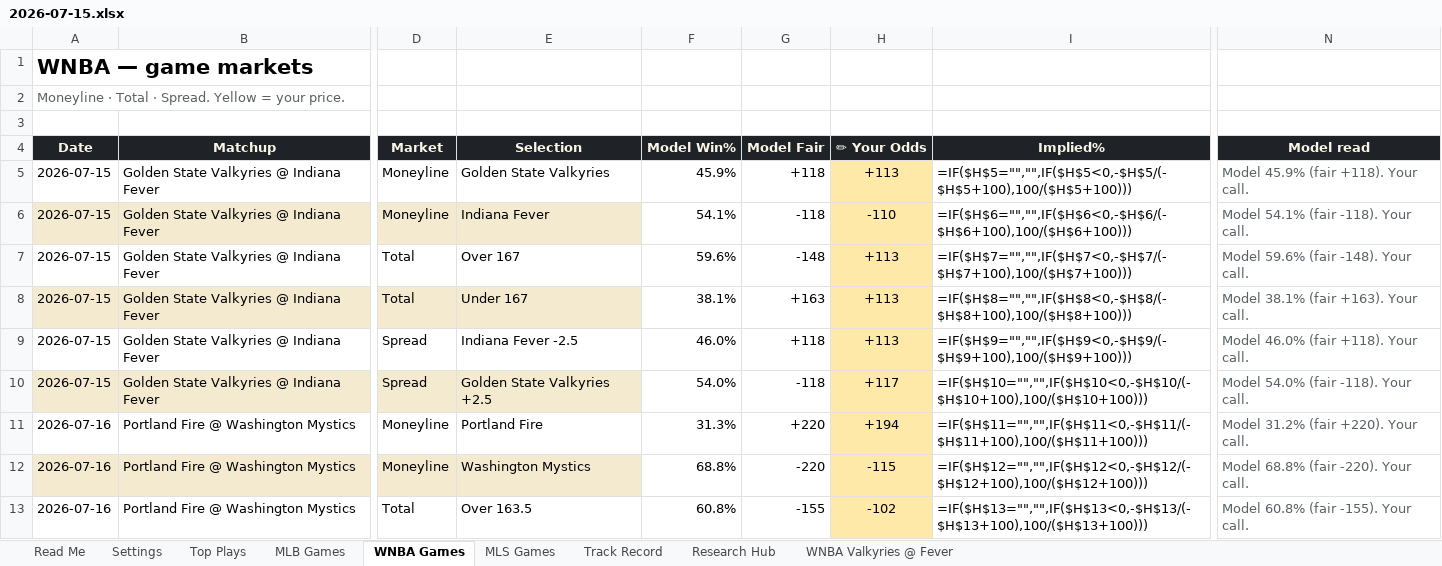
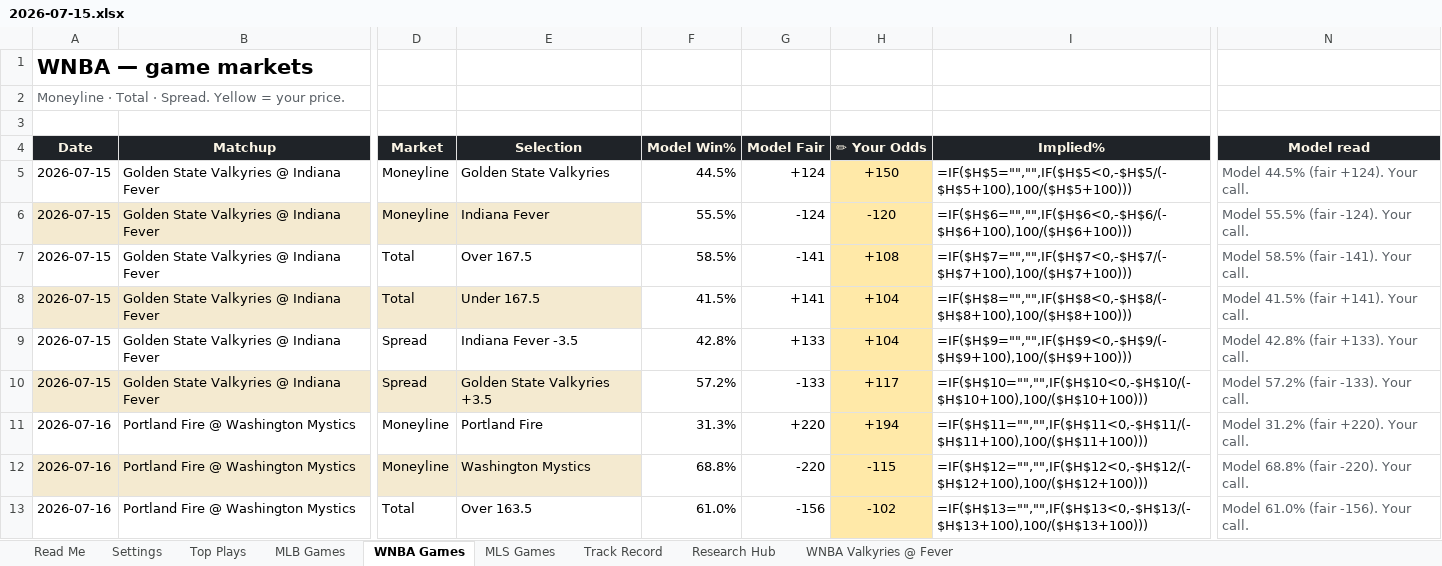
Before and after one commit to EdgeCash/OneSourceProjections, an Excel workbook: data/output/workbook/2026-07-15.xlsx, sheet WNBA Games, drawn as a sheet; only a part is shown, gaps mark what is left out; values as stored, in another font and other column widths than the file's, no borders; formulas without a stored value are shown as written; conditional formats not drawn; the diff covers the shown part only; the diff names each change by its address in the sheet, - before the commit and + after, or states it on an @@ line.

```diff
--- a/data/output/workbook/2026-07-15.xlsx (sheet WNBA Games)
+++ b/data/output/workbook/2026-07-15.xlsx (sheet WNBA Games)
-F5 (Model Win%): 45.9%
+F5 (Model Win%): 44.5%
-G5 (Model Fair): +118
+G5 (Model Fair): +124
-H5 (✏ Your Odds): +113
+H5 (✏ Your Odds): +150
-N5 (Model read): Model 45.9% (fair +118). Your call.
+N5 (Model read): Model 44.5% (fair +124). Your call.
-F6 (Model Win%): 54.1%
+F6 (Model Win%): 55.5%
-G6 (Model Fair): -118
+G6 (Model Fair): -124
-H6 (✏ Your Odds): -110
+H6 (✏ Your Odds): -120
-N6 (Model read): Model 54.1% (fair -118). Your call.
+N6 (Model read): Model 55.5% (fair -124). Your call.
-E7 (Selection): Over 167
+E7 (Selection): Over 167.5
-F7 (Model Win%): 59.6%
+F7 (Model Win%): 58.5%
-G7 (Model Fair): -148
+G7 (Model Fair): -141
-H7 (✏ Your Odds): +113
+H7 (✏ Your Odds): +108
-N7 (Model read): Model 59.6% (fair -148). Your call.
+N7 (Model read): Model 58.5% (fair -141). Your call.
-E8 (Selection): Under 167
+E8 (Selection): Under 167.5
-F8 (Model Win%): 38.1%
+F8 (Model Win%): 41.5%
-G8 (Model Fair): +163
+G8 (Model Fair): +141
-H8:H9 (✏ Your Odds): +113
+H8:H9 (✏ Your Odds): +104
-N8 (Model read): Model 38.1% (fair +163). Your call.
+N8 (Model read): Model 41.5% (fair +141). Your call.
-E9 (Selection): Indiana Fever -2.5
+E9 (Selection): Indiana Fever -3.5
-F9 (Model Win%): 46.0%
+F9 (Model Win%): 42.8%
-G9 (Model Fair): +118
+G9 (Model Fair): +133
-N9 (Model read): Model 46.0% (fair +118). Your call.
+N9 (Model read): Model 42.8% (fair +133). Your call.
-E10 (Selection): Golden State Valkyries +2.5
+E10 (Selection): Golden State Valkyries +3.5
-F10 (Model Win%): 54.0%
+F10 (Model Win%): 57.2%
-G10 (Model Fair): -118
+G10 (Model Fair): -133
-N10 (Model read): Model 54.0% (fair -118). Your call.
+N10 (Model read): Model 57.2% (fair -133). Your call.
-F13 (Model Win%): 60.8%
+F13 (Model Win%): 61.0%
-G13 (Model Fair): -155
+G13 (Model Fair): -156
-N13 (Model read): Model 60.8% (fair -155). Your call.
+N13 (Model read): Model 61.0% (fair -156). Your call.
```
Also changed, not shown: 14 edited cells elsewhere in this sheet, sheet Top Plays, sheet MLB Games, sheet Read Me, sheet MLS Games, charts or pictures, data/output/workbook/latest.xlsx, 11 other files.
